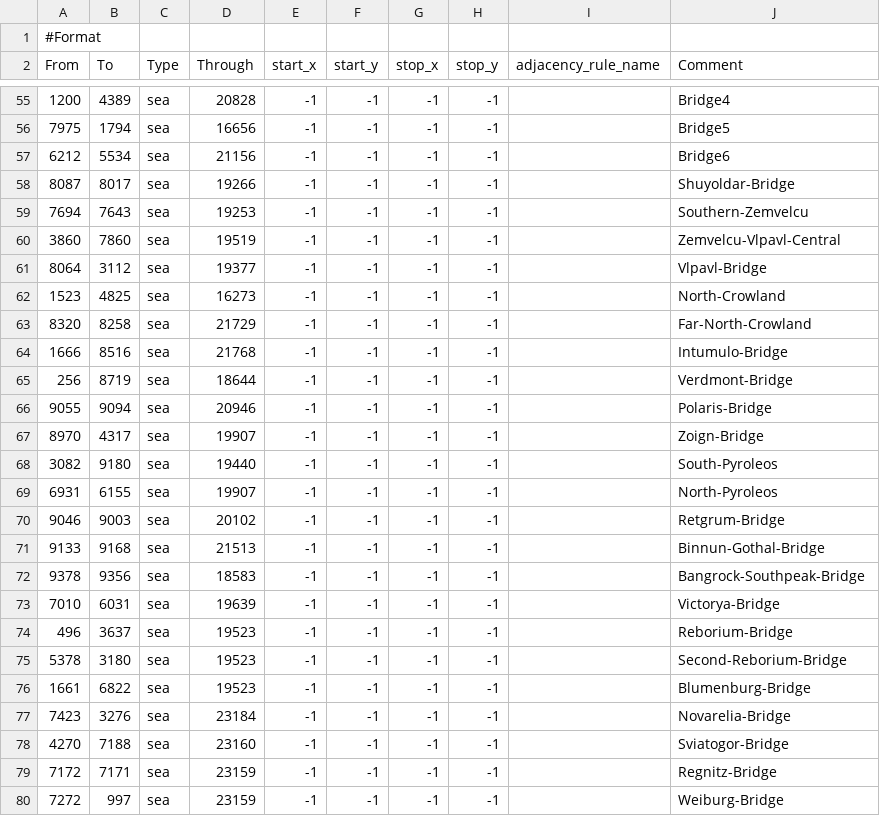
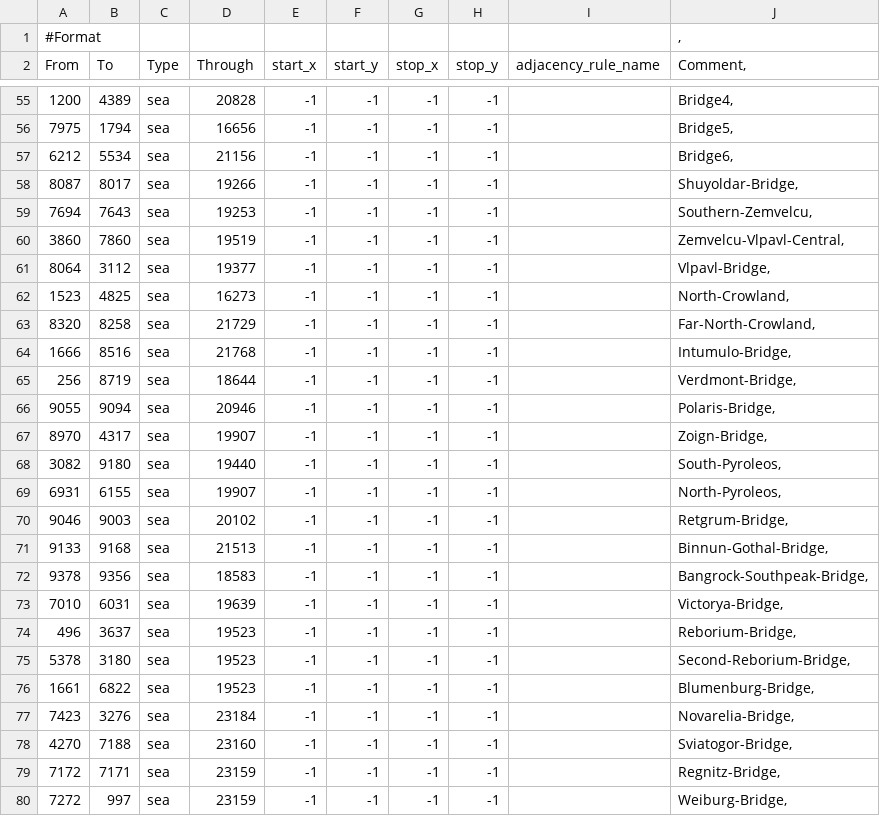
Before and after one commit to brainstormkid/Hearts-of-Abexilas, a CSV file: map/adjacencies.csv, drawn as a sheet; only a part is shown, gaps mark what is left out; the diff covers the shown part only.

```diff
--- a/map/adjacencies.csv
+++ b/map/adjacencies.csv
@@ -1,2 +1,2 @@
-#Format;;;;;;;;;
-From;To;Type;Through;start_x;start_y;stop_x;stop_y;adjacency_rule_name;Comment
+#Format;;;;;;;;;,
+From;To;Type;Through;start_x;start_y;stop_x;stop_y;adjacency_rule_name;Comment,
@@ -55,26 +55,26 @@ From;To;Type;Through;start_x;start_y;stop_x;stop_y;adjacency_rule_name;Comment
-1200;4389;sea;20828;-1;-1;-1;-1;;Bridge4
-7975;1794;sea;16656;-1;-1;-1;-1;;Bridge5
-6212;5534;sea;21156;-1;-1;-1;-1;;Bridge6
-8087;8017;sea;19266;-1;-1;-1;-1;;Shuyoldar-Bridge
-7694;7643;sea;19253;-1;-1;-1;-1;;Southern-Zemvelcu
-3860;7860;sea;19519;-1;-1;-1;-1;;Zemvelcu-Vlpavl-Central
-8064;3112;sea;19377;-1;-1;-1;-1;;Vlpavl-Bridge
-1523;4825;sea;16273;-1;-1;-1;-1;;North-Crowland
-8320;8258;sea;21729;-1;-1;-1;-1;;Far-North-Crowland
-1666;8516;sea;21768;-1;-1;-1;-1;;Intumulo-Bridge
-256;8719;sea;18644;-1;-1;-1;-1;;Verdmont-Bridge
-9055;9094;sea;20946;-1;-1;-1;-1;;Polaris-Bridge
-8970;4317;sea;19907;-1;-1;-1;-1;;Zoign-Bridge
-3082;9180;sea;19440;-1;-1;-1;-1;;South-Pyroleos
-6931;6155;sea;19907;-1;-1;-1;-1;;North-Pyroleos
-9046;9003;sea;20102;-1;-1;-1;-1;;Retgrum-Bridge
-9133;9168;sea;21513;-1;-1;-1;-1;;Binnun-Gothal-Bridge
-9378;9356;sea;18583;-1;-1;-1;-1;;Bangrock-Southpeak-Bridge
-7010;6031;sea;19639;-1;-1;-1;-1;;Victorya-Bridge
-496;3637;sea;19523;-1;-1;-1;-1;;Reborium-Bridge
-5378;3180;sea;19523;-1;-1;-1;-1;;Second-Reborium-Bridge
-1661;6822;sea;19523;-1;-1;-1;-1;;Blumenburg-Bridge
-7423;3276;sea;23184;-1;-1;-1;-1;;Novarelia-Bridge
-4270;7188;sea;23160;-1;-1;-1;-1;;Sviatogor-Bridge
-7172;7171;sea;23159;-1;-1;-1;-1;;Regnitz-Bridge
-7272;997;sea;23159;-1;-1;-1;-1;;Weiburg-Bridge
+1200;4389;sea;20828;-1;-1;-1;-1;;Bridge4,
+7975;1794;sea;16656;-1;-1;-1;-1;;Bridge5,
+6212;5534;sea;21156;-1;-1;-1;-1;;Bridge6,
+8087;8017;sea;19266;-1;-1;-1;-1;;Shuyoldar-Bridge,
+7694;7643;sea;19253;-1;-1;-1;-1;;Southern-Zemvelcu,
+3860;7860;sea;19519;-1;-1;-1;-1;;Zemvelcu-Vlpavl-Central,
+8064;3112;sea;19377;-1;-1;-1;-1;;Vlpavl-Bridge,
+1523;4825;sea;16273;-1;-1;-1;-1;;North-Crowland,
+8320;8258;sea;21729;-1;-1;-1;-1;;Far-North-Crowland,
+1666;8516;sea;21768;-1;-1;-1;-1;;Intumulo-Bridge,
+256;8719;sea;18644;-1;-1;-1;-1;;Verdmont-Bridge,
+9055;9094;sea;20946;-1;-1;-1;-1;;Polaris-Bridge,
+8970;4317;sea;19907;-1;-1;-1;-1;;Zoign-Bridge,
+3082;9180;sea;19440;-1;-1;-1;-1;;South-Pyroleos,
+6931;6155;sea;19907;-1;-1;-1;-1;;North-Pyroleos,
+9046;9003;sea;20102;-1;-1;-1;-1;;Retgrum-Bridge,
+9133;9168;sea;21513;-1;-1;-1;-1;;Binnun-Gothal-Bridge,
+9378;9356;sea;18583;-1;-1;-1;-1;;Bangrock-Southpeak-Bridge,
+7010;6031;sea;19639;-1;-1;-1;-1;;Victorya-Bridge,
+496;3637;sea;19523;-1;-1;-1;-1;;Reborium-Bridge,
+5378;3180;sea;19523;-1;-1;-1;-1;;Second-Reborium-Bridge,
+1661;6822;sea;19523;-1;-1;-1;-1;;Blumenburg-Bridge,
+7423;3276;sea;23184;-1;-1;-1;-1;;Novarelia-Bridge,
+4270;7188;sea;23160;-1;-1;-1;-1;;Sviatogor-Bridge,
+7172;7171;sea;23159;-1;-1;-1;-1;;Regnitz-Bridge,
+7272;997;sea;23159;-1;-1;-1;-1;;Weiburg-Bridge,
```
Also changed, not shown: 9 added rows and 73 edited cells elsewhere in this file, 16 other files.
